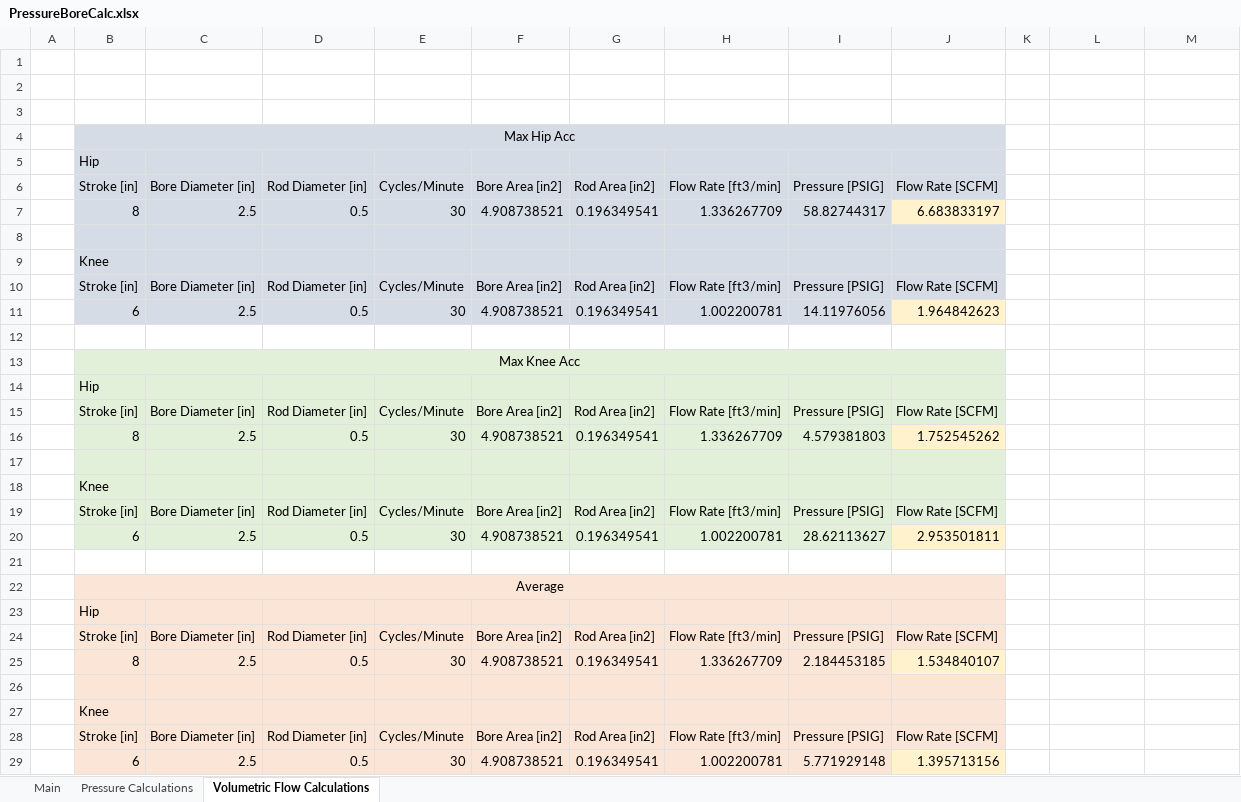
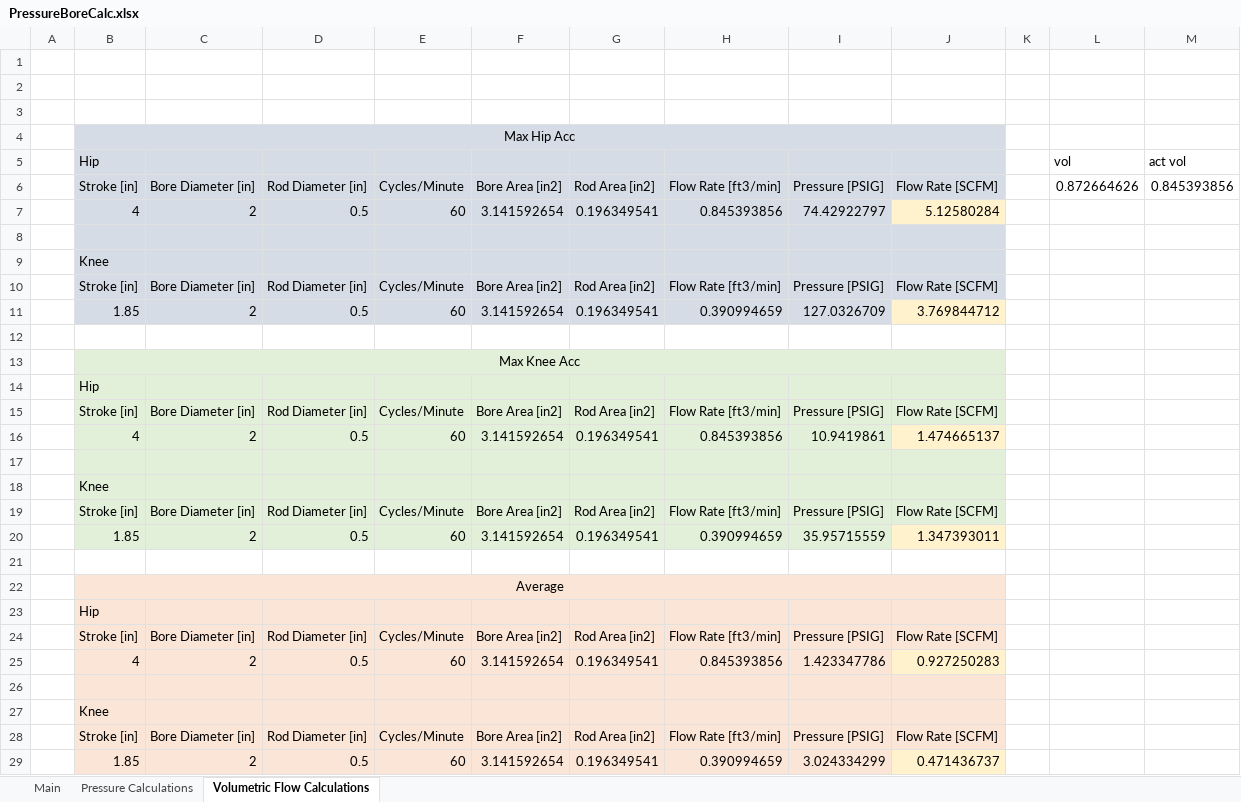
Before and after one commit to Logiant/AgileRoboticControls, an Excel workbook: Software/PressureBoreCalc.xlsx, sheet Volumetric Flow Calculations, drawn as a sheet; values as stored, in another font and other column widths than the file's, no borders; removed rows and columns are numbered as before the commit, all else as after; the diff names each change by its address in the sheet, - before the commit and + after, or states it on an @@ line.

```diff
--- a/Software/PressureBoreCalc.xlsx (sheet Volumetric Flow Calculations)
+++ b/Software/PressureBoreCalc.xlsx (sheet Volumetric Flow Calculations)
-row 5:  | Hip
+row 5:  | Hip |  |  |  |  |  |  |  |  |  | vol | act vol
-L6: (empty)
+L6: 0.872664626
-M6: (empty)
+M6: 0.845393856
-row 7:  | 8 | 2.5 | 0.5 | 30 | 4.908738521 | 0.196349541 | 1.336267709 | 58.82744317 | 6.683833197
+row 7:  | 4 | 2 | 0.5 | 60 | 3.141592654 | 0.196349541 | 0.845393856 | 74.42922797 | 5.12580284
-row 11:  | 6 | 2.5 | 0.5 | 30 | 4.908738521 | 0.196349541 | 1.002200781 | 14.11976056 | 1.964842623
+row 11:  | 1.85 | 2 | 0.5 | 60 | 3.141592654 | 0.196349541 | 0.390994659 | 127.0326709 | 3.769844712
-row 16:  | 8 | 2.5 | 0.5 | 30 | 4.908738521 | 0.196349541 | 1.336267709 | 4.579381803 | 1.752545262
+row 16:  | 4 | 2 | 0.5 | 60 | 3.141592654 | 0.196349541 | 0.845393856 | 10.9419861 | 1.474665137
-row 20:  | 6 | 2.5 | 0.5 | 30 | 4.908738521 | 0.196349541 | 1.002200781 | 28.62113627 | 2.953501811
+row 20:  | 1.85 | 2 | 0.5 | 60 | 3.141592654 | 0.196349541 | 0.390994659 | 35.95715559 | 1.347393011
-row 25:  | 8 | 2.5 | 0.5 | 30 | 4.908738521 | 0.196349541 | 1.336267709 | 2.184453185 | 1.534840107
+row 25:  | 4 | 2 | 0.5 | 60 | 3.141592654 | 0.196349541 | 0.845393856 | 1.423347786 | 0.927250283
-row 29:  | 6 | 2.5 | 0.5 | 30 | 4.908738521 | 0.196349541 | 1.002200781 | 5.771929148 | 1.395713156
+row 29:  | 1.85 | 2 | 0.5 | 60 | 3.141592654 | 0.196349541 | 0.390994659 | 3.024334299 | 0.471436737
```
Also changed, not shown: sheet Main, sheet Pressure Calculations, 2 other files.
